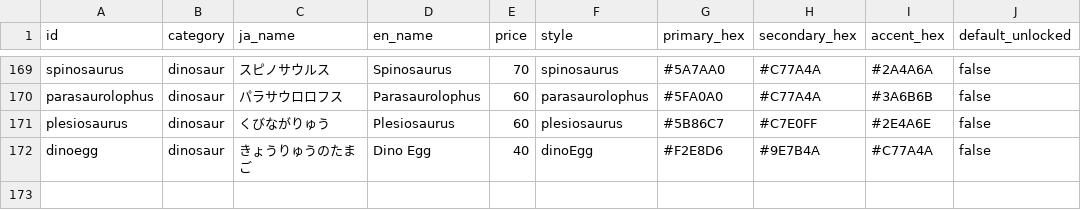
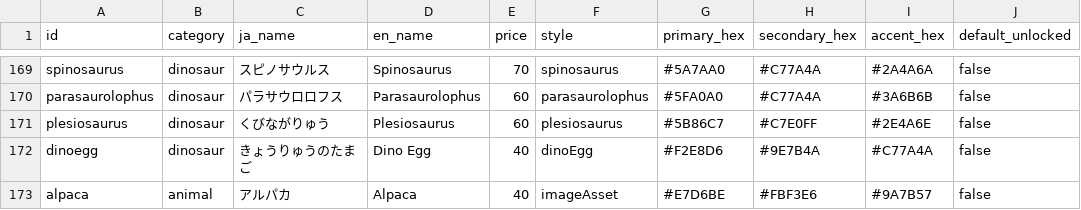
Before and after one commit to yuta090/spelling, a CSV file: scripts/characters.csv, drawn as a sheet; only a part is shown, gaps mark what is left out; the diff names each change by its address in the sheet, - before the commit and + after, or states it on an @@ line.

```diff
--- a/scripts/characters.csv
+++ b/scripts/characters.csv
+row 173: alpaca | animal | アルパカ | Alpaca | 40 | imageAsset | #E7D6BE | #FBF3E6 | #9A7B57 | false
```
Also changed, not shown: 4 other files.
